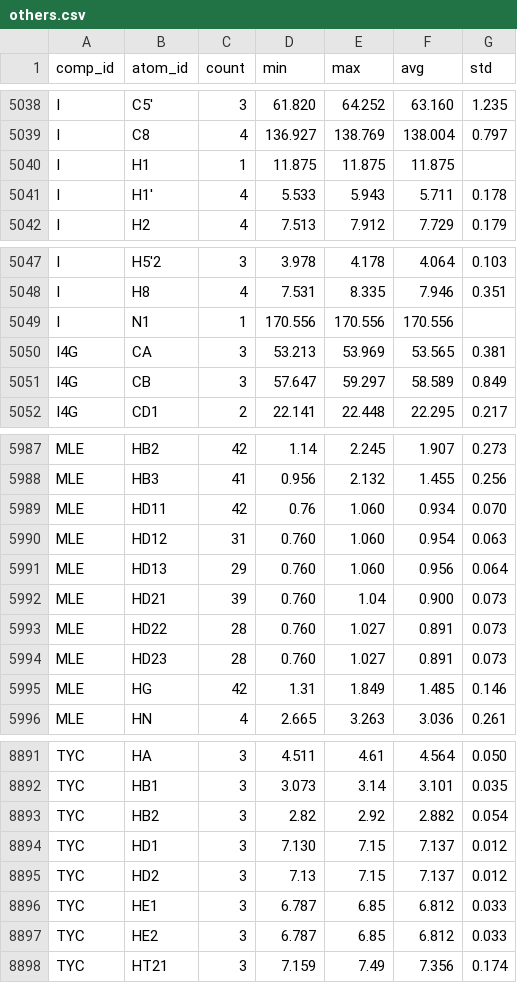
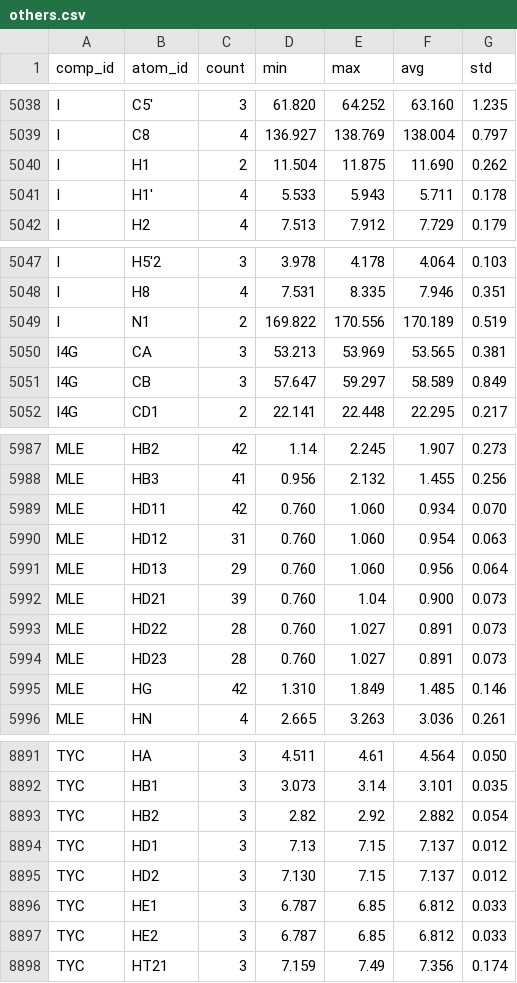
Before and after one commit to wwPDB/py-wwpdb_utils_nmr, a CSV file: wwpdb/utils/nmr/bmrb_cs_stat/others.csv, drawn as a sheet; only a part is shown, gaps mark what is left out.

Commit message:
Update BMRB chemical shift statistics

```diff
--- a/wwpdb/utils/nmr/bmrb_cs_stat/others.csv
+++ b/wwpdb/utils/nmr/bmrb_cs_stat/others.csv
@@ -5039,3 +5039,3 @@ I,C5',3,61.820,64.252,63.160,1.235
 I,C8,4,136.927,138.769,138.004,0.797
-I,H1,1,11.875,11.875,11.875,
+I,H1,2,11.504,11.875,11.690,0.262
 I,H1',4,5.533,5.943,5.711,0.178
@@ -5048,3 +5048,3 @@ I,H5'2,3,3.978,4.178,4.064,0.103
 I,H8,4,7.531,8.335,7.946,0.351
-I,N1,1,170.556,170.556,170.556,
+I,N1,2,169.822,170.556,170.189,0.519
 I4G,CA,3,53.213,53.969,53.565,0.381
@@ -5988,3 +5988,3 @@ MLE,HB2,42,1.14,2.245,1.907,0.273
 MLE,HB3,41,0.956,2.132,1.455,0.256
-MLE,HD11,42,0.76,1.060,0.934,0.070
+MLE,HD11,42,0.760,1.060,0.934,0.070
 MLE,HD12,31,0.760,1.060,0.954,0.063
@@ -5994,3 +5994,3 @@ MLE,HD22,28,0.760,1.027,0.891,0.073
 MLE,HD23,28,0.760,1.027,0.891,0.073
-MLE,HG,42,1.31,1.849,1.485,0.146
+MLE,HG,42,1.310,1.849,1.485,0.146
 MLE,HN,4,2.665,3.263,3.036,0.261
@@ -8893,4 +8893,4 @@ TYC,HB1,3,3.073,3.14,3.101,0.035
 TYC,HB2,3,2.82,2.92,2.882,0.054
-TYC,HD1,3,7.130,7.15,7.137,0.012
-TYC,HD2,3,7.13,7.15,7.137,0.012
+TYC,HD1,3,7.13,7.15,7.137,0.012
+TYC,HD2,3,7.130,7.15,7.137,0.012
 TYC,HE1,3,6.787,6.85,6.812,0.033
```
Also changed, not shown: wwpdb/utils/nmr/bmrb_cs_stat/rna_filt.csv, wwpdb/utils/nmr/bmrb_cs_stat/rna_full.csv, 3 other files.
